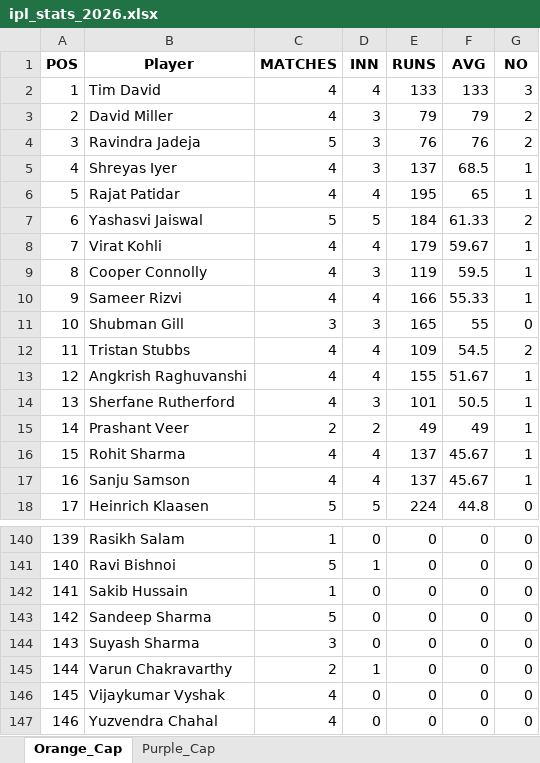
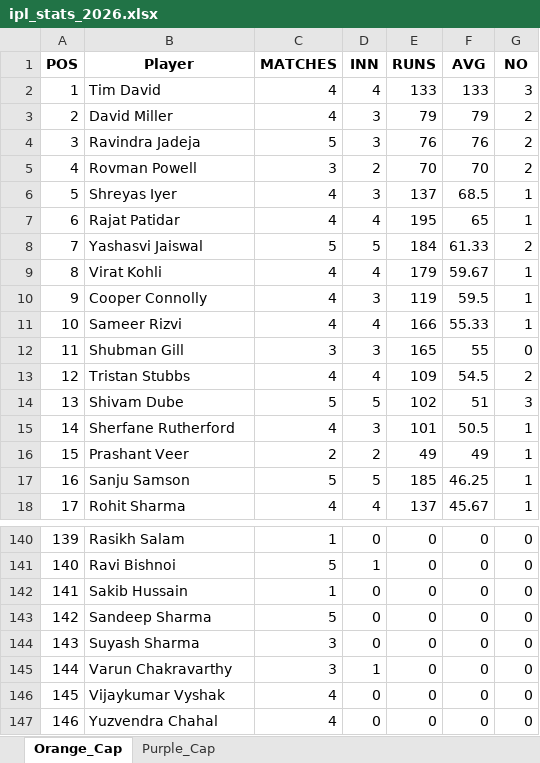
Before and after one commit to pratikalwaysrocks/Wadi-IPL-2026, an Excel workbook: ipl_stats_2026.xlsx, sheet Orange_Cap, drawn as a sheet; only a part is shown, gaps mark what is left out; values as stored, in another font and other column widths than the file's, no borders; removed rows and columns are numbered as before the commit, all else as after; the diff covers the shown part only; the diff names each change by its address in the sheet, - before the commit and + after, or states it on an @@ line.

```diff
--- a/ipl_stats_2026.xlsx (sheet Orange_Cap)
+++ b/ipl_stats_2026.xlsx (sheet Orange_Cap)
+row 5: 4 | Rovman Powell | 3 | 2 | 70 | 70 | 2
-A6 (POS): 4
+A6 (POS): 5
-A7 (POS): 5
+A7 (POS): 6
-A8 (POS): 6
+A8 (POS): 7
-A9 (POS): 7
+A9 (POS): 8
-A10 (POS): 8
+A10 (POS): 9
-A11 (POS): 9
+A11 (POS): 10
-A12 (POS): 10
+A12 (POS): 11
-row 12: 11 | Tristan Stubbs | 4 | 4 | 109 | 54.5 | 2
-B13 (Player): Angkrish Raghuvanshi
+B13 (Player): Tristan Stubbs
-E13 (RUNS): 155
+E13 (RUNS): 109
-F13 (AVG): 51.67
+F13 (AVG): 54.5
-G13 (NO): 1
+G13 (NO): 2
+row 14: 13 | Shivam Dube | 5 | 5 | 102 | 51 | 3
-A15 (POS): 13
+A15 (POS): 14
-A16 (POS): 14
+A16 (POS): 15
-row 16: 15 | Rohit Sharma | 4 | 4 | 137 | 45.67 | 1
-C17 (MATCHES): 4
+C17 (MATCHES): 5
-D17 (INN): 4
+D17 (INN): 5
-E17 (RUNS): 137
+E17 (RUNS): 185
-F17 (AVG): 45.67
+F17 (AVG): 46.25
-B18 (Player): Heinrich Klaasen
+B18 (Player): Rohit Sharma
-C18 (MATCHES): 5
+C18 (MATCHES): 4
-D18 (INN): 5
+D18 (INN): 4
-E18 (RUNS): 224
+E18 (RUNS): 137
-F18 (AVG): 44.8
+F18 (AVG): 45.67
-G18 (NO): 0
+G18 (NO): 1
-C145 (MATCHES): 2
+C145 (MATCHES): 3
```
Also changed, not shown: 10 added rows, 10 removed rows and 209 edited cells elsewhere in this sheet, sheet Purple_Cap, IPL_Fantasy_Points.xlsx, 3 other files.
